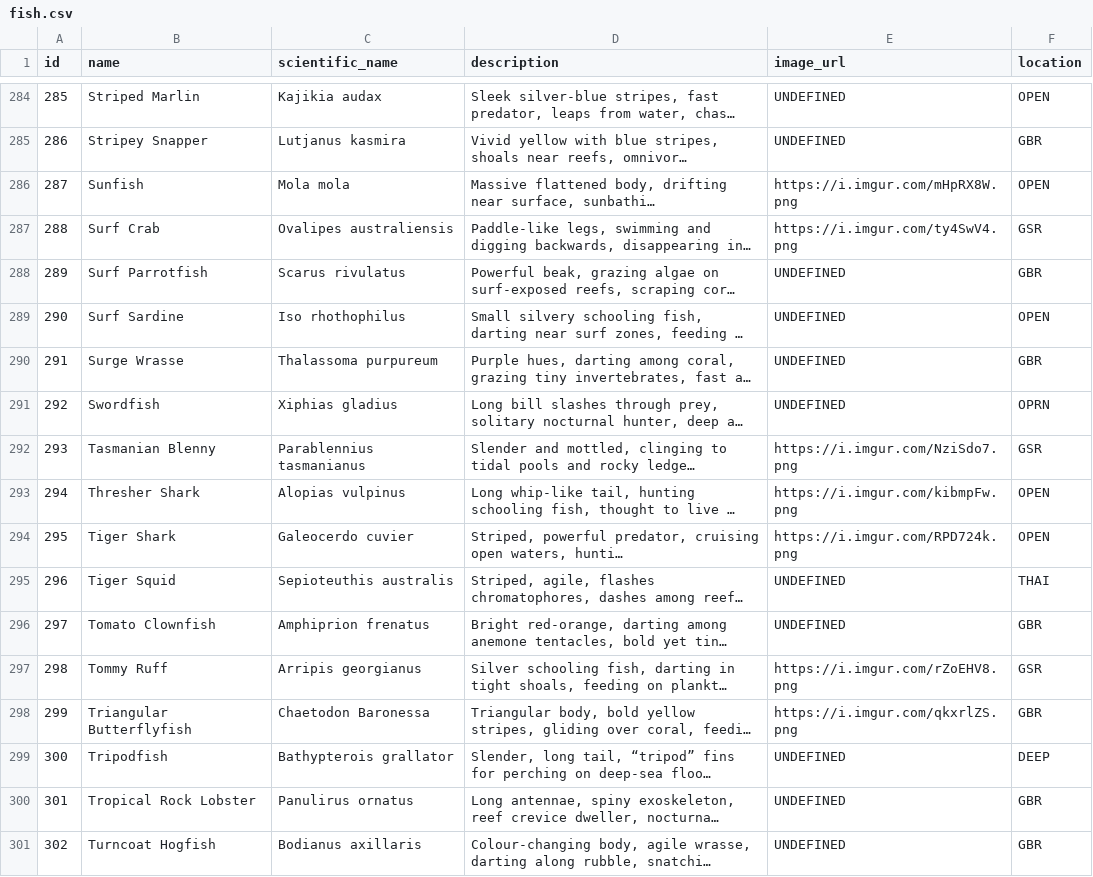
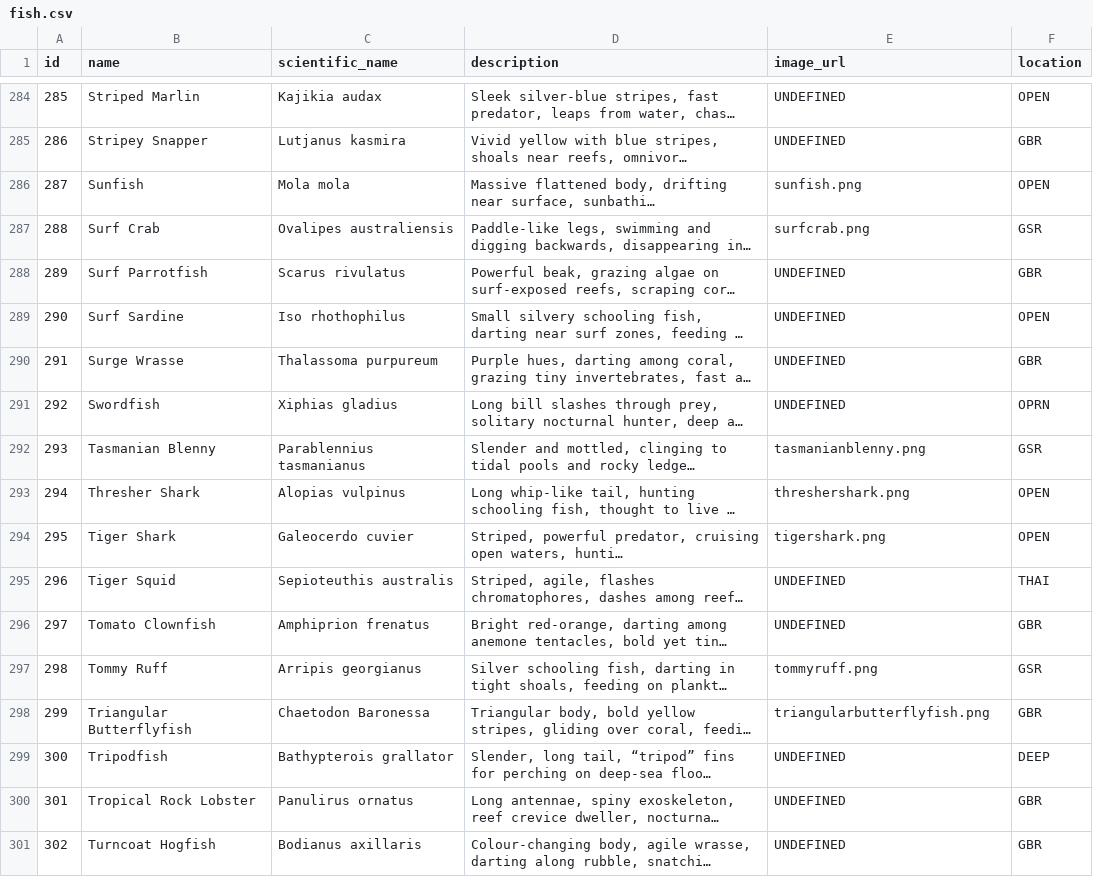
Before and after one commit to azzurroarts/reefspotter3, a CSV file: fish.csv, drawn as a sheet; only a part is shown, gaps mark what is left out; long unchanged cells end in …; the diff covers the shown part only; the diff names each change by its address in the sheet, - before the commit and + after, or states it on an @@ line.

```diff
--- a/fish.csv
+++ b/fish.csv
-E286 (image_url): https://i.imgur.com/mHpRX8W.png
+E286 (image_url): sunfish.png
-E287 (image_url): https://i.imgur.com/ty4SwV4.png
+E287 (image_url): surfcrab.png
-E292 (image_url): https://i.imgur.com/NziSdo7.png
+E292 (image_url): tasmanianblenny.png
-E293 (image_url): https://i.imgur.com/kibmpFw.png
+E293 (image_url): threshershark.png
-E294 (image_url): https://i.imgur.com/RPD724k.png
+E294 (image_url): tigershark.png
-E297 (image_url): https://i.imgur.com/rZoEHV8.png
+E297 (image_url): tommyruff.png
-E298 (image_url): https://i.imgur.com/qkxrlZS.png
+E298 (image_url): triangularbutterflyfish.png
```
Also changed, not shown: 114 edited cells elsewhere in this file.
